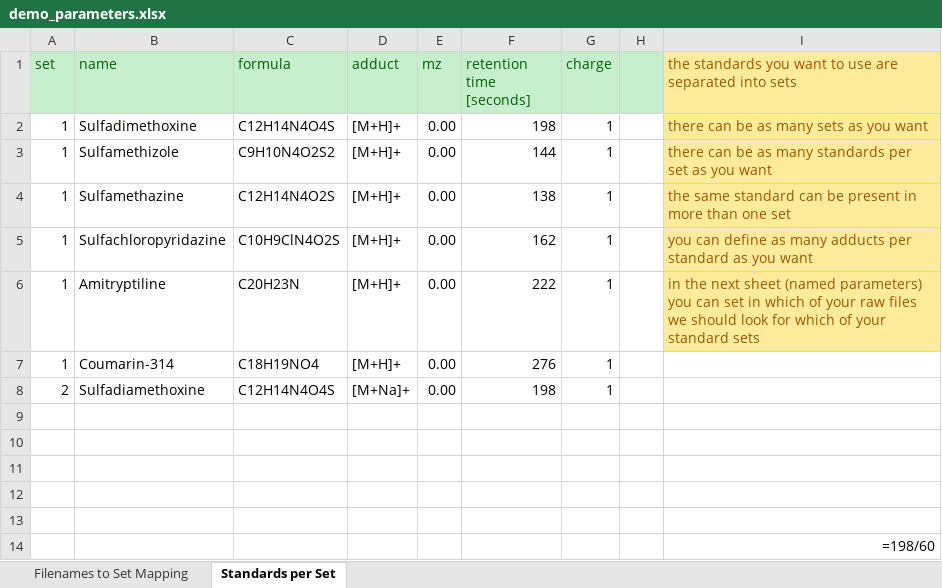
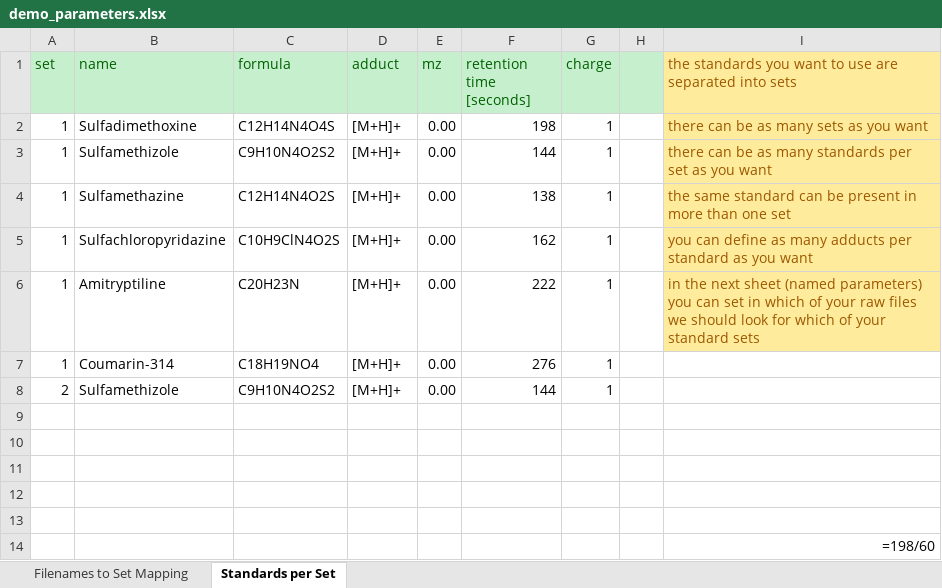
Before and after one commit to YasinEl/GNPS_live_processes, an Excel workbook: data/demo_parameters.xlsx, sheet Standards per Set, drawn as a sheet; values as stored, in another font and other column widths than the file's, no borders; formulas without a stored value are shown as written; the diff names each change by its address in the sheet, - before the commit and + after, or states it on an @@ line.

```diff
--- a/data/demo_parameters.xlsx (sheet Standards per Set)
+++ b/data/demo_parameters.xlsx (sheet Standards per Set)
-B8 (name): Sulfadiamethoxine
+B8 (name): Sulfamethizole
-C8 (formula): C12H14N4O4S
+C8 (formula): C9H10N4O2S2
-D8 (adduct): [M+Na]+
+D8 (adduct): [M+H]+
-F8 (retention time [seconds]): 198
+F8 (retention time [seconds]): 144
```
Also changed, not shown: sheet Filenames to Set Mapping, 5 other files.
